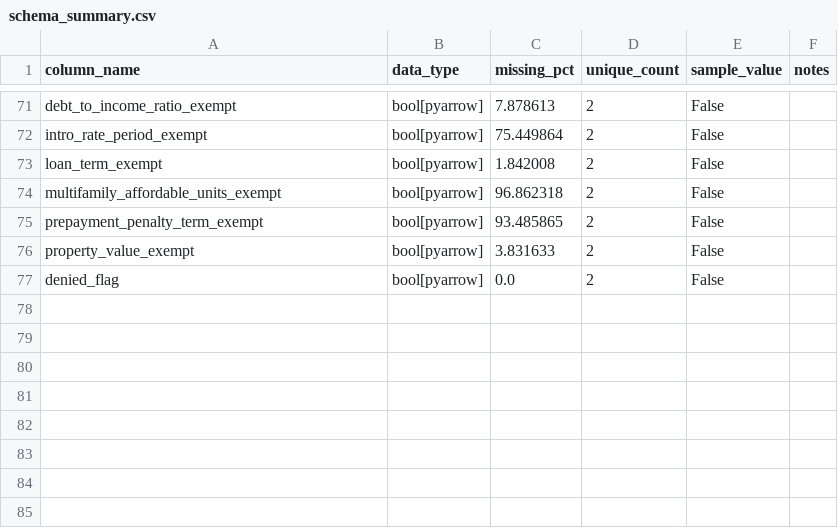
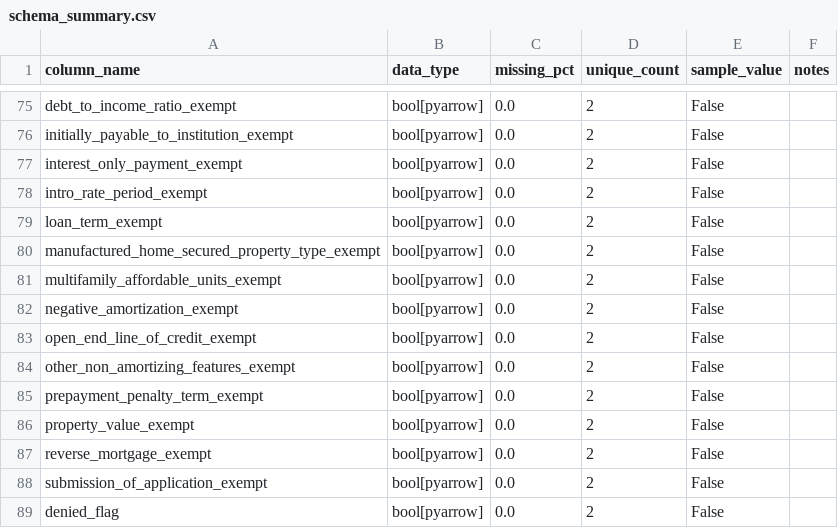
Before and after one commit to emma-hockett/6341_Project, a CSV file: docs/schema_summary.csv, drawn as a sheet; only a part is shown, gaps mark what is left out; addresses are those after the commit; the diff covers the shown part only; the diff names each change by its address in the sheet, - before the commit and + after, or states it on an @@ line.

```diff
--- a/docs/schema_summary.csv
+++ b/docs/schema_summary.csv
-C75 (missing_pct): 7.878613
+C75 (missing_pct): 0.0
+row 76: initially_payable_to_institution_exempt | bool[pyarrow] | 0.0 | 2 | False
+row 77: interest_only_payment_exempt | bool[pyarrow] | 0.0 | 2 | False
-C78 (missing_pct): 75.449864
+C78 (missing_pct): 0.0
-C79 (missing_pct): 1.842008
+C79 (missing_pct): 0.0
+row 80: manufactured_home_secured_property_type_exempt | bool[pyarrow] | 0.0 | 2 | False
-C81 (missing_pct): 96.862318
+C81 (missing_pct): 0.0
+row 82: negative_amortization_exempt | bool[pyarrow] | 0.0 | 2 | False
+row 83: open_end_line_of_credit_exempt | bool[pyarrow] | 0.0 | 2 | False
+row 84: other_non_amortizing_features_exempt | bool[pyarrow] | 0.0 | 2 | False
-C85 (missing_pct): 93.485865
+C85 (missing_pct): 0.0
-C86 (missing_pct): 3.831633
+C86 (missing_pct): 0.0
+row 87: reverse_mortgage_exempt | bool[pyarrow] | 0.0 | 2 | False
+row 88: submission_of_application_exempt | bool[pyarrow] | 0.0 | 2 | False
```
Also changed, not shown: 4 added rows and 33 edited cells elsewhere in this file, 6 other files.
